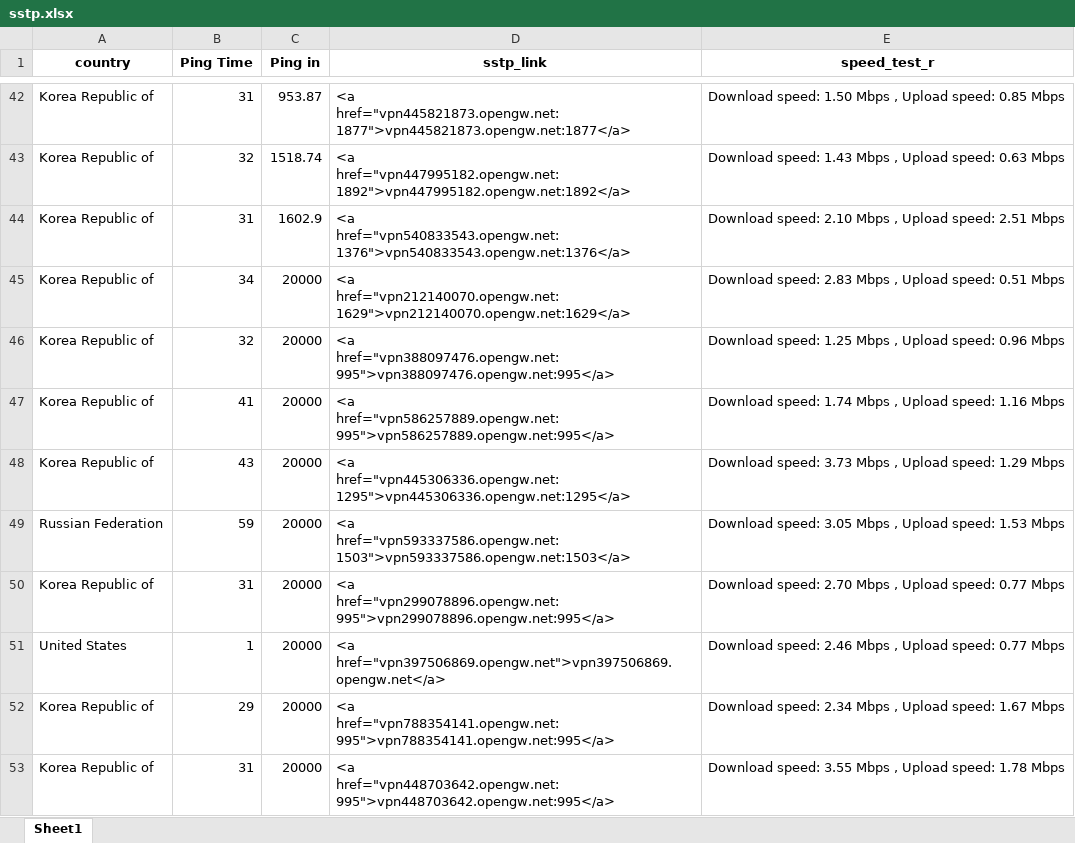
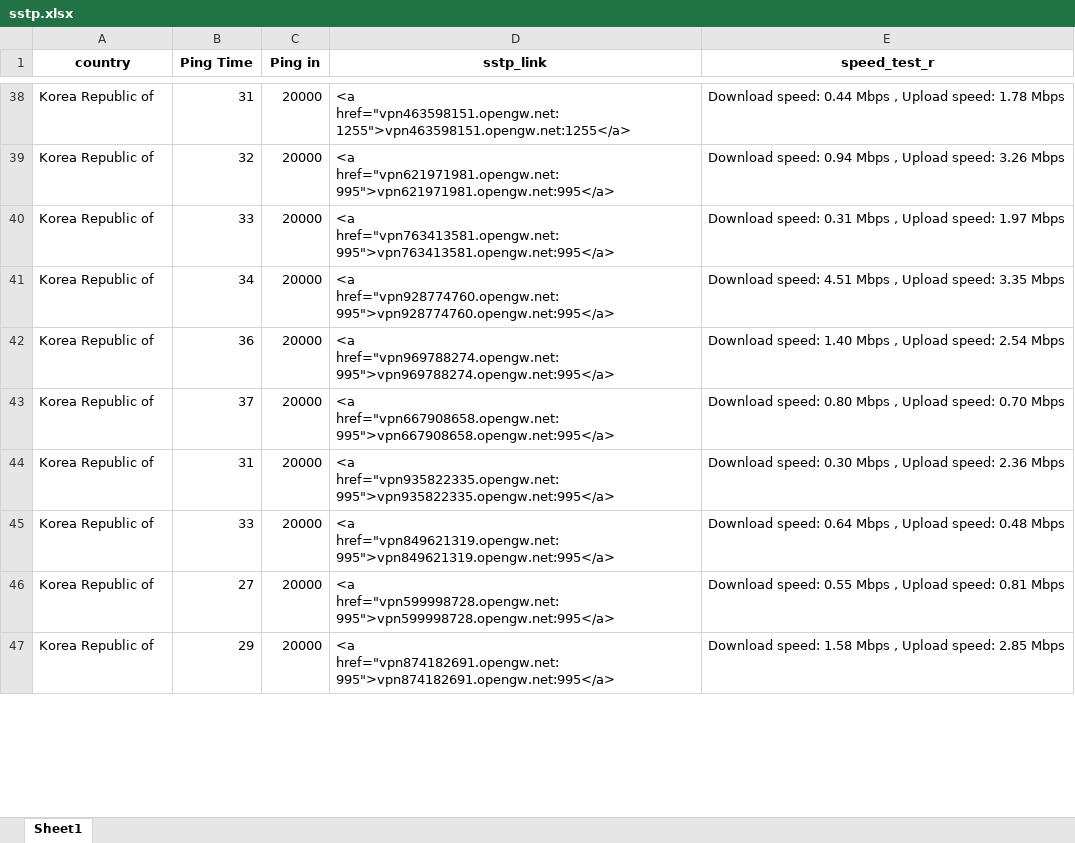
Before and after one commit to mehdihoore/TestVpnGateServers, an Excel workbook: sstp.xlsx, sheet Sheet1, drawn as a sheet; only a part is shown, gaps mark what is left out; values as stored, in another font and other column widths than the file's, no borders; removed rows and columns are numbered as before the commit, all else as after; the diff covers the shown part only; the diff names each change by its address in the sheet, - before the commit and + after, or states it on an @@ line.

Commit message:
1402/03/03

```diff
--- a/sstp.xlsx (sheet Sheet1)
+++ b/sstp.xlsx (sheet Sheet1)
-C38 (Ping in): 953.87
+C38 (Ping in): 20000
-D38 (sstp_link): <a href="vpn445821873.opengw.net:1877">vpn445821873.opengw.net:1877</a>
+D38 (sstp_link): <a href="vpn463598151.opengw.net:1255">vpn463598151.opengw.net:1255</a>
-E38 (speed_test_r): Download speed: 1.50 Mbps , Upload speed: 0.85 Mbps
+E38 (speed_test_r): Download speed: 0.44 Mbps , Upload speed: 1.78 Mbps
-C39 (Ping in): 1518.74
+C39 (Ping in): 20000
-D39 (sstp_link): <a href="vpn447995182.opengw.net:1892">vpn447995182.opengw.net:1892</a>
+D39 (sstp_link): <a href="vpn621971981.opengw.net:995">vpn621971981.opengw.net:995</a>
-E39 (speed_test_r): Download speed: 1.43 Mbps , Upload speed: 0.63 Mbps
+E39 (speed_test_r): Download speed: 0.94 Mbps , Upload speed: 3.26 Mbps
-B40 (Ping Time): 31
+B40 (Ping Time): 33
-C40 (Ping in): 1602.9
+C40 (Ping in): 20000
-D40 (sstp_link): <a href="vpn540833543.opengw.net:1376">vpn540833543.opengw.net:1376</a>
+D40 (sstp_link): <a href="vpn763413581.opengw.net:995">vpn763413581.opengw.net:995</a>
-E40 (speed_test_r): Download speed: 2.10 Mbps , Upload speed: 2.51 Mbps
+E40 (speed_test_r): Download speed: 0.31 Mbps , Upload speed: 1.97 Mbps
-D41 (sstp_link): <a href="vpn212140070.opengw.net:1629">vpn212140070.opengw.net:1629</a>
+D41 (sstp_link): <a href="vpn928774760.opengw.net:995">vpn928774760.opengw.net:995</a>
-E41 (speed_test_r): Download speed: 2.83 Mbps , Upload speed: 0.51 Mbps
+E41 (speed_test_r): Download speed: 4.51 Mbps , Upload speed: 3.35 Mbps
-B42 (Ping Time): 32
+B42 (Ping Time): 36
-D42 (sstp_link): <a href="vpn388097476.opengw.net:995">vpn388097476.opengw.net:995</a>
+D42 (sstp_link): <a href="vpn969788274.opengw.net:995">vpn969788274.opengw.net:995</a>
-E42 (speed_test_r): Download speed: 1.25 Mbps , Upload speed: 0.96 Mbps
+E42 (speed_test_r): Download speed: 1.40 Mbps , Upload speed: 2.54 Mbps
-B43 (Ping Time): 41
+B43 (Ping Time): 37
-D43 (sstp_link): <a href="vpn586257889.opengw.net:995">vpn586257889.opengw.net:995</a>
+D43 (sstp_link): <a href="vpn667908658.opengw.net:995">vpn667908658.opengw.net:995</a>
-E43 (speed_test_r): Download speed: 1.74 Mbps , Upload speed: 1.16 Mbps
+E43 (speed_test_r): Download speed: 0.80 Mbps , Upload speed: 0.70 Mbps
-B44 (Ping Time): 43
+B44 (Ping Time): 31
-D44 (sstp_link): <a href="vpn445306336.opengw.net:1295">vpn445306336.opengw.net:1295</a>
+D44 (sstp_link): <a href="vpn935822335.opengw.net:995">vpn935822335.opengw.net:995</a>
-E44 (speed_test_r): Download speed: 3.73 Mbps , Upload speed: 1.29 Mbps
+E44 (speed_test_r): Download speed: 0.30 Mbps , Upload speed: 2.36 Mbps
-row 49: Russian Federation | 59 | 20000 | <a href="vpn593337586.opengw.net:1503">vpn593337586.opengw.net:1503</a> | Download speed: 3.05 Mbps , Upload speed: 1.53 Mbps
-B45 (Ping Time): 31
+B45 (Ping Time): 33
-D45 (sstp_link): <a href="vpn299078896.opengw.net:995">vpn299078896.opengw.net:995</a>
+D45 (sstp_link): <a href="vpn849621319.opengw.net:995">vpn849621319.opengw.net:995</a>
-E45 (speed_test_r): Download speed: 2.70 Mbps , Upload speed: 0.77 Mbps
+E45 (speed_test_r): Download speed: 0.64 Mbps , Upload speed: 0.48 Mbps
-row 51: United States | 1 | 20000 | <a href="vpn397506869.opengw.net">vpn397506869.opengw.net</a> | Download speed: 2.46 Mbps , Upload speed: 0.77 Mbps
-B46 (Ping Time): 29
+B46 (Ping Time): 27
-D46 (sstp_link): <a href="vpn788354141.opengw.net:995">vpn788354141.opengw.net:995</a>
+D46 (sstp_link): <a href="vpn599998728.opengw.net:995">vpn599998728.opengw.net:995</a>
-E46 (speed_test_r): Download speed: 2.34 Mbps , Upload speed: 1.67 Mbps
+E46 (speed_test_r): Download speed: 0.55 Mbps , Upload speed: 0.81 Mbps
-B47 (Ping Time): 31
+B47 (Ping Time): 29
-D47 (sstp_link): <a href="vpn448703642.opengw.net:995">vpn448703642.opengw.net:995</a>
+D47 (sstp_link): <a href="vpn874182691.opengw.net:995">vpn874182691.opengw.net:995</a>
-E47 (speed_test_r): Download speed: 3.55 Mbps , Upload speed: 1.78 Mbps
+E47 (speed_test_r): Download speed: 1.58 Mbps , Upload speed: 2.85 Mbps
```
Also changed, not shown: 23 added rows, 25 removed rows and 119 edited cells elsewhere in this sheet.
